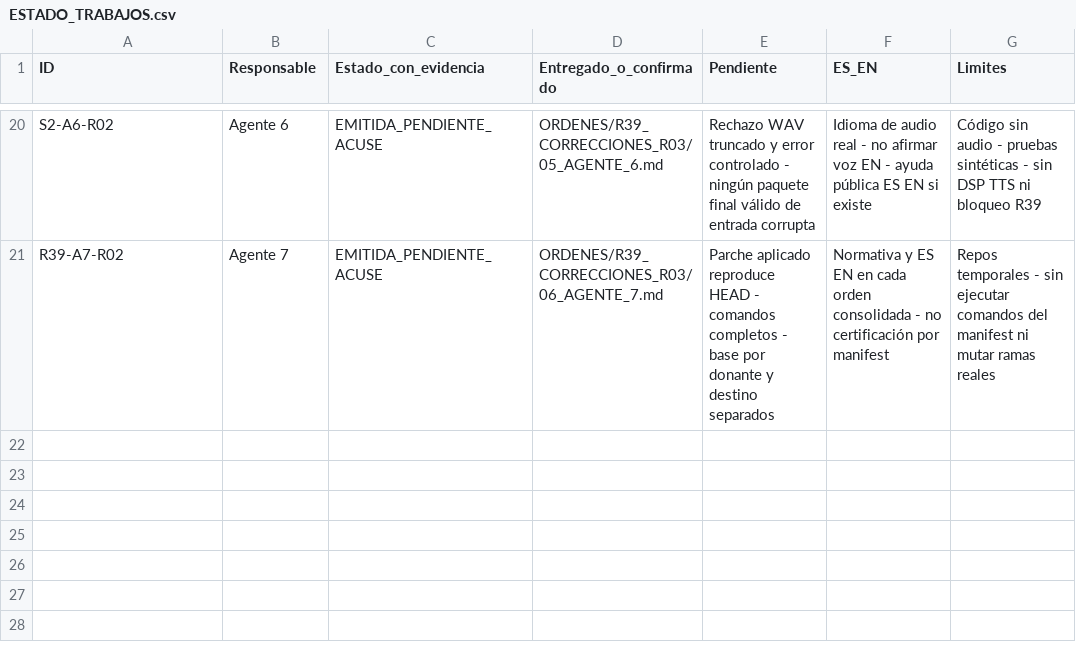
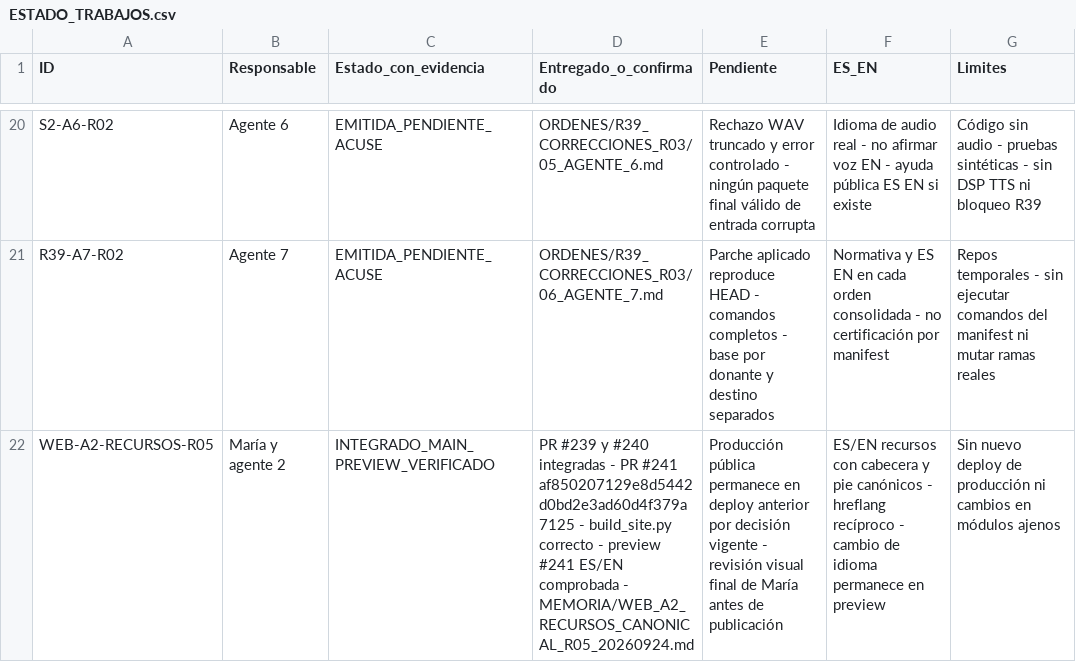
Before and after one commit to mruizwow-bit/irisgreen, a CSV file: COORDINACION_IRIS_GREEN/CONTROL/ESTADO_TRABAJOS.csv, drawn as a sheet; only a part is shown, gaps mark what is left out.

Commit message:
docs: registrar cierre de Recursos canónicos y brief Iris Green

```diff
--- a/COORDINACION_IRIS_GREEN/CONTROL/ESTADO_TRABAJOS.csv
+++ b/COORDINACION_IRIS_GREEN/CONTROL/ESTADO_TRABAJOS.csv
@@ -21 +21,2 @@ S2-A6-R02;Agente 6;EMITIDA_PENDIENTE_ACUSE;ORDENES/R39_CORRECCIONES_R03/05_AGENT
 R39-A7-R02;Agente 7;EMITIDA_PENDIENTE_ACUSE;ORDENES/R39_CORRECCIONES_R03/06_AGENTE_7.md;Parche aplicado reproduce HEAD - comandos completos - base por donante y destino separados;Normativa y ES EN en cada orden consolidada - no certificación por manifest;Repos temporales - sin ejecutar comandos del manifest ni mutar ramas reales
+WEB-A2-RECURSOS-R05;María y agente 2;INTEGRADO_MAIN_PREVIEW_VERIFICADO;PR #239 y #240 integradas - PR #241 af850207129e8d5442d0bd2e3ad60d4f379a7125 - build_site.py correcto - preview #241 ES/EN comprobada - MEMORIA/WEB_A2_RECURSOS_CANONICAL_R05_20260924.md;Producción pública permanece en deploy anterior por decisión vigente - revisión visual final de María antes de publicación;ES/EN recursos con cabecera y pie canónicos - hreflang recíproco - cambio de idioma permanece en preview;Sin nuevo deploy de producción ni cambios en módulos ajenos
```
Also changed, not shown: 1 other file.
